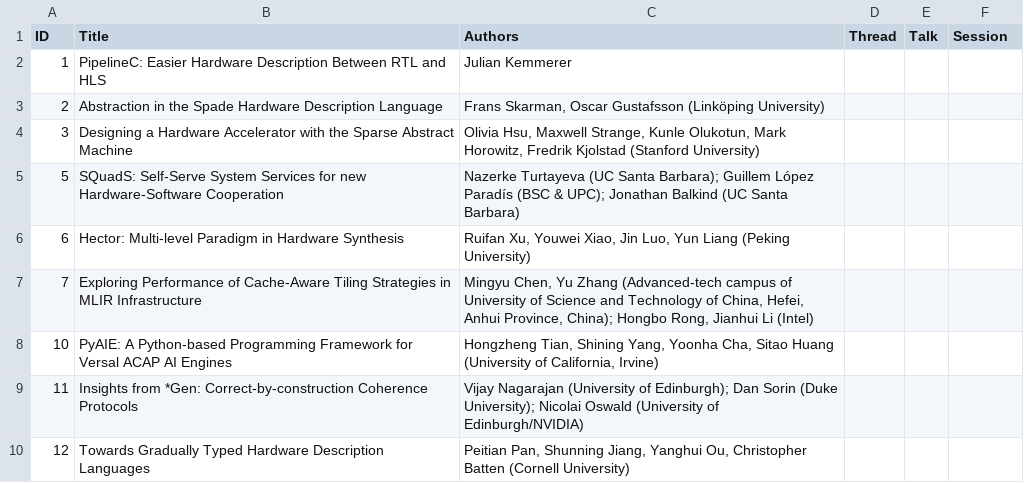
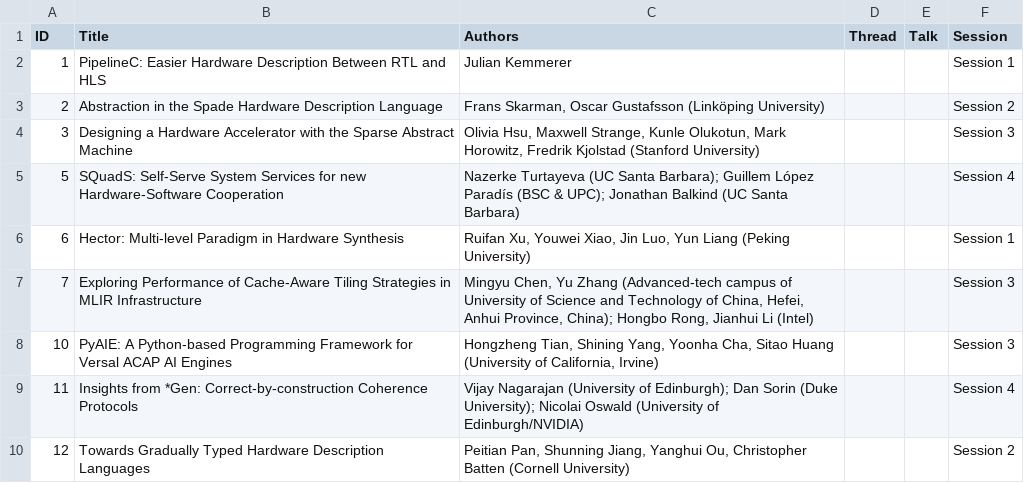
Before and after one commit to cucapra/latte23, a CSV file: web/content/accepted.csv, drawn as a sheet.

Commit message:
Update accepted.csv
tentative session schedule

```diff
--- a/web/content/accepted.csv
+++ b/web/content/accepted.csv
@@ -1,10 +1,10 @@
 ID,Title,Authors,Thread,Talk,Session
-1,PipelineC: Easier Hardware Description Between RTL and HLS,Julian Kemmerer,,,
-2,Abstraction in the Spade Hardware Description Language,"Frans Skarman, Oscar Gustafsson (Linköping University)",,,
-3,Designing a Hardware Accelerator with the Sparse Abstract Machine,"Olivia Hsu, Maxwell Strange, Kunle Olukotun, Mark Horowitz, Fredrik Kjolstad (Stanford University)",,,
-5,SQuadS: Self-Serve System Services for new Hardware-Software Cooperation,Nazerke Turtayeva (UC Santa Barbara); Guillem López Paradís (BSC & UPC); Jonathan Balkind (UC Santa Barbara),,,
-6,Hector: Multi-level Paradigm in Hardware Synthesis,"Ruifan Xu, Youwei Xiao, Jin Luo, Yun Liang (Peking University)",,,
-7,Exploring Performance of Cache-Aware Tiling Strategies in MLIR Infrastructure,"Mingyu Chen, Yu Zhang (Advanced-tech campus of University of Science and Technology of China, Hefei, Anhui Province, China); Hongbo Rong, Jianhui Li (Intel)",,,
-10,PyAIE: A Python-based Programming Framework for Versal ACAP AI Engines,"Hongzheng Tian, Shining Yang, Yoonha Cha, Sitao Huang (University of California, Irvine)",,,
-11,Insights from *Gen: Correct-by-construction Coherence Protocols,Vijay Nagarajan (University of Edinburgh); Dan Sorin (Duke University); Nicolai Oswald (University of Edinburgh/NVIDIA),,,
-12,Towards Gradually Typed Hardware Description Languages,"Peitian Pan, Shunning Jiang, Yanghui Ou, Christopher Batten (Cornell University)",,,
+1,PipelineC: Easier Hardware Description Between RTL and HLS,Julian Kemmerer,,,Session 1
+2,Abstraction in the Spade Hardware Description Language,"Frans Skarman, Oscar Gustafsson (Linköping University)",,,Session 2
+3,Designing a Hardware Accelerator with the Sparse Abstract Machine,"Olivia Hsu, Maxwell Strange, Kunle Olukotun, Mark Horowitz, Fredrik Kjolstad (Stanford University)",,,Session 3
+5,SQuadS: Self-Serve System Services for new Hardware-Software Cooperation,Nazerke Turtayeva (UC Santa Barbara); Guillem López Paradís (BSC & UPC); Jonathan Balkind (UC Santa Barbara),,,Session 4
+6,Hector: Multi-level Paradigm in Hardware Synthesis,"Ruifan Xu, Youwei Xiao, Jin Luo, Yun Liang (Peking University)",,,Session 1
+7,Exploring Performance of Cache-Aware Tiling Strategies in MLIR Infrastructure,"Mingyu Chen, Yu Zhang (Advanced-tech campus of University of Science and Technology of China, Hefei, Anhui Province, China); Hongbo Rong, Jianhui Li (Intel)",,,Session 3
+10,PyAIE: A Python-based Programming Framework for Versal ACAP AI Engines,"Hongzheng Tian, Shining Yang, Yoonha Cha, Sitao Huang (University of California, Irvine)",,,Session 3
+11,Insights from *Gen: Correct-by-construction Coherence Protocols,Vijay Nagarajan (University of Edinburgh); Dan Sorin (Duke University); Nicolai Oswald (University of Edinburgh/NVIDIA),,,Session 4
+12,Towards Gradually Typed Hardware Description Languages,"Peitian Pan, Shunning Jiang, Yanghui Ou, Christopher Batten (Cornell University)",,,Session 2
```
